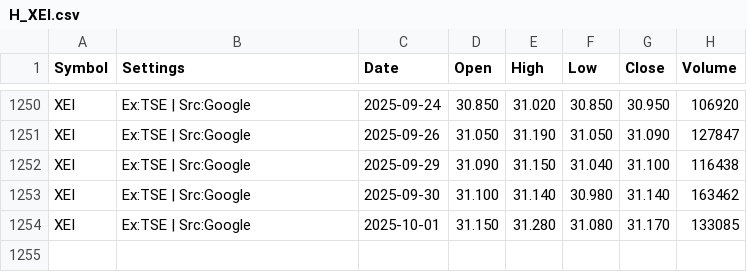
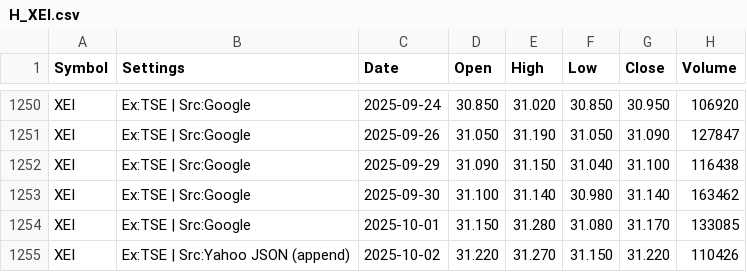
Before and after one commit to gregstoltz/sheets-mirror, a CSV file: sheets/Canadian_ETF_Universe_v2__1op-6H-jXLpM0rJWkfUdVVeY-kw4MVkkFYXz36N_67Ts/H_XEI.csv, drawn as a sheet; only a part is shown, gaps mark what is left out.

Commit message:
Mirror Canadian ETF Universe (v2) • H_XEI (CSV)

```diff
--- a/sheets/Canadian_ETF_Universe_v2__1op-6H-jXLpM0rJWkfUdVVeY-kw4MVkkFYXz36N_67Ts/H_XEI.csv
+++ b/sheets/Canadian_ETF_Universe_v2__1op-6H-jXLpM0rJWkfUdVVeY-kw4MVkkFYXz36N_67Ts/H_XEI.csv
@@ -1254 +1254,2 @@ XEI,Ex:TSE | Src:Google,2025-09-30,31.100,31.140,30.980,31.140,163462
 XEI,Ex:TSE | Src:Google,2025-10-01,31.150,31.280,31.080,31.170,133085
+XEI,Ex:TSE | Src:Yahoo JSON (append),2025-10-02,31.220,31.270,31.150,31.220,110426
```
